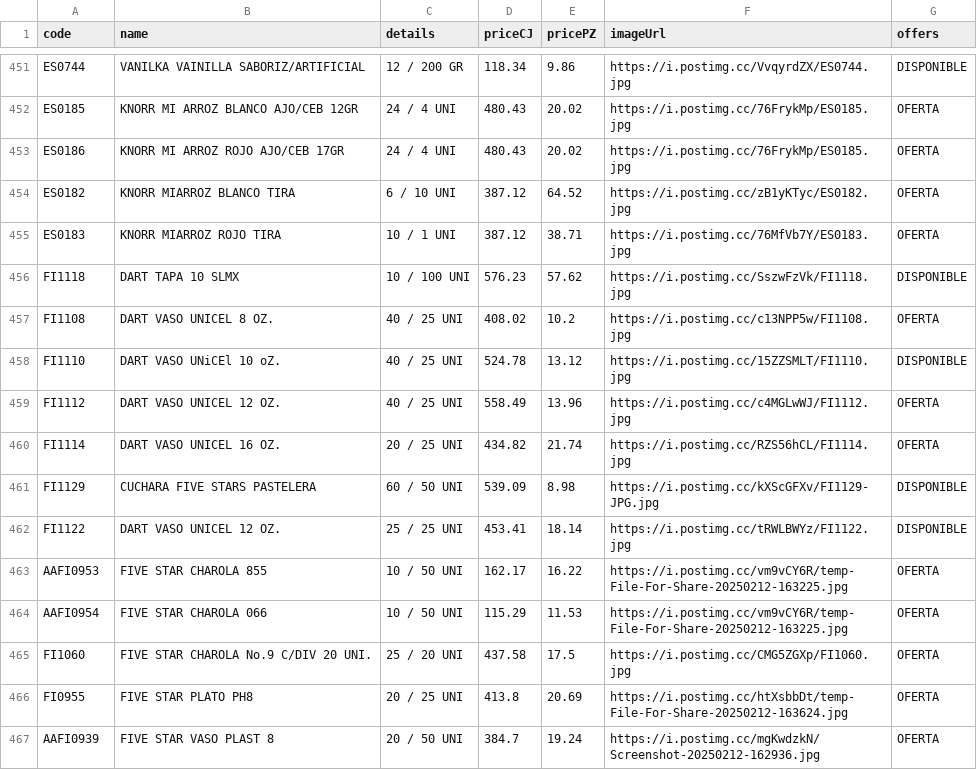
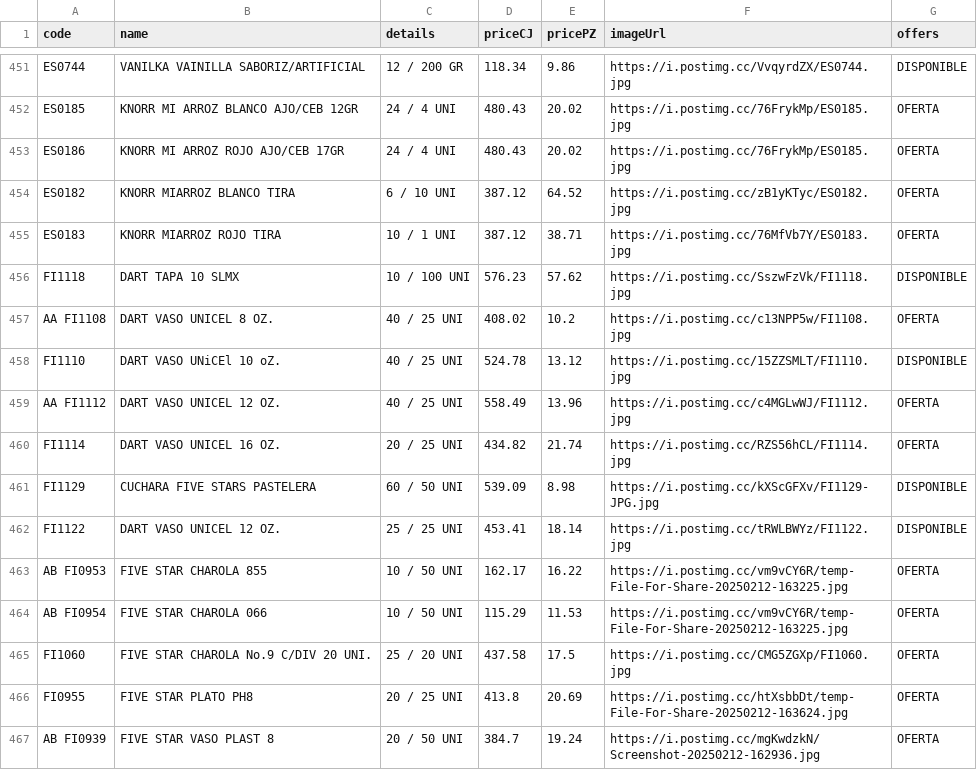
Before and after one commit to Mac-U/supermac-DB, a CSV file: productos.csv, drawn as a sheet; only a part is shown, gaps mark what is left out; the diff covers the shown part only.

Commit message:
actualizacion 1 al 10 de marzo

```diff
--- a/productos.csv
+++ b/productos.csv
@@ -456,5 +456,5 @@ ES0183,KNORR MIARROZ ROJO TIRA,10 / 1 UNI,387.12,38.71,https://i.postimg.cc/76Mf
 FI1118,DART TAPA 10 SLMX,10 / 100 UNI,576.23,57.62,https://i.postimg.cc/SszwFzVk/FI1118.jpg,DISPONIBLE
-FI1108,DART VASO UNICEL 8 OZ.,40 / 25 UNI,408.02,10.2,https://i.postimg.cc/c13NPP5w/FI1108.jpg,OFERTA
+AA FI1108,DART VASO UNICEL 8 OZ.,40 / 25 UNI,408.02,10.2,https://i.postimg.cc/c13NPP5w/FI1108.jpg,OFERTA
 FI1110,DART VASO UNiCEl 10 oZ.,40 / 25 UNI,524.78,13.12,https://i.postimg.cc/15ZZSMLT/FI1110.jpg,DISPONIBLE
-FI1112,DART VASO UNICEL 12 OZ.,40 / 25 UNI,558.49,13.96,https://i.postimg.cc/c4MGLwWJ/FI1112.jpg,OFERTA
+AA FI1112,DART VASO UNICEL 12 OZ.,40 / 25 UNI,558.49,13.96,https://i.postimg.cc/c4MGLwWJ/FI1112.jpg,OFERTA
 FI1114,DART VASO UNICEL 16 OZ.,20 / 25 UNI,434.82,21.74,https://i.postimg.cc/RZS56hCL/FI1114.jpg,OFERTA
@@ -462,6 +462,6 @@ FI1129,CUCHARA FIVE STARS PASTELERA,60 / 50 UNI,539.09,8.98,https://i.postimg.cc
 FI1122,DART VASO UNICEL 12 OZ.,25 / 25 UNI,453.41,18.14,https://i.postimg.cc/tRWLBWYz/FI1122.jpg,DISPONIBLE
-AAFI0953,FIVE STAR CHAROLA 855,10 / 50 UNI,162.17,16.22,https://i.postimg.cc/vm9vCY6R/temp-File-For-Share-20250212-163225.jpg,OFERTA
-AAFI0954,FIVE STAR CHAROLA 066,10 / 50 UNI,115.29,11.53,https://i.postimg.cc/vm9vCY6R/temp-File-For-Share-20250212-163225.jpg,OFERTA
+AB FI0953,FIVE STAR CHAROLA 855,10 / 50 UNI,162.17,16.22,https://i.postimg.cc/vm9vCY6R/temp-File-For-Share-20250212-163225.jpg,OFERTA
+AB FI0954,FIVE STAR CHAROLA 066,10 / 50 UNI,115.29,11.53,https://i.postimg.cc/vm9vCY6R/temp-File-For-Share-20250212-163225.jpg,OFERTA
 FI1060,FIVE STAR CHAROLA No.9 C/DIV 20 UNI.,25 / 20 UNI,437.58,17.5,https://i.postimg.cc/CMG5ZGXp/FI1060.jpg,OFERTA
 FI0955,FIVE STAR PLATO PH8,20 / 25 UNI,413.8,20.69,https://i.postimg.cc/htXsbbDt/temp-File-For-Share-20250212-163624.jpg,OFERTA
-AAFI0939,FIVE STAR VASO PLAST 8,20 / 50 UNI,384.7,19.24,https://i.postimg.cc/mgKwdzkN/Screenshot-20250212-162936.jpg,OFERTA
+AB FI0939,FIVE STAR VASO PLAST 8,20 / 50 UNI,384.7,19.24,https://i.postimg.cc/mgKwdzkN/Screenshot-20250212-162936.jpg,OFERTA
```
Also changed, not shown: 55 edited cells elsewhere in this file.
